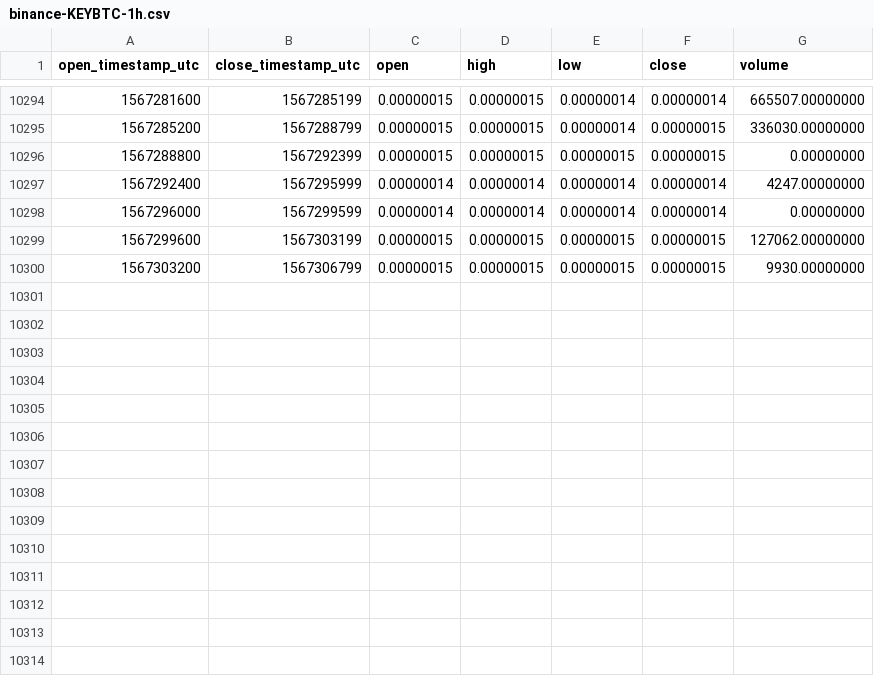
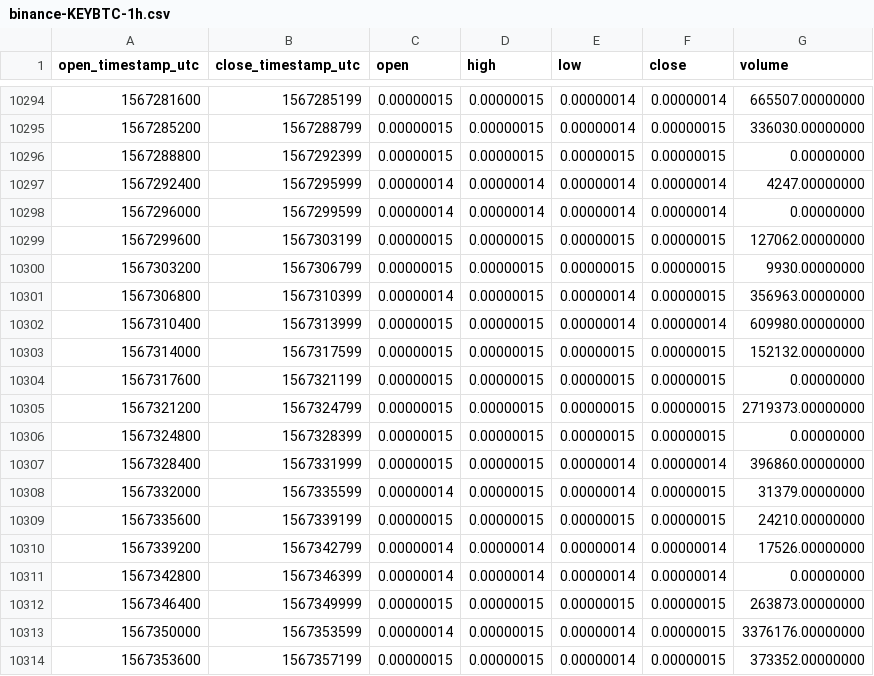
Before and after one commit to cryptobigbro/binance-KEYBTC, a CSV file: binance-KEYBTC-1h.csv, drawn as a sheet; only a part is shown, gaps mark what is left out; the diff names each change by its address in the sheet, - before the commit and + after, or states it on an @@ line.

Commit message:
Update OHLCV data.

```diff
--- a/binance-KEYBTC-1h.csv
+++ b/binance-KEYBTC-1h.csv
+row 10301: 1567306800 | 1567310399 | 0.00000014 | 0.00000015 | 0.00000014 | 0.00000015 | 356963.00000000
+row 10302: 1567310400 | 1567313999 | 0.00000015 | 0.00000015 | 0.00000014 | 0.00000014 | 609980.00000000
+row 10303: 1567314000 | 1567317599 | 0.00000015 | 0.00000015 | 0.00000015 | 0.00000015 | 152132.00000000
+row 10304: 1567317600 | 1567321199 | 0.00000015 | 0.00000015 | 0.00000015 | 0.00000015 | 0.00000000
+row 10305: 1567321200 | 1567324799 | 0.00000015 | 0.00000015 | 0.00000015 | 0.00000015 | 2719373.00000000
+row 10306: 1567324800 | 1567328399 | 0.00000015 | 0.00000015 | 0.00000015 | 0.00000015 | 0.00000000
+row 10307: 1567328400 | 1567331999 | 0.00000015 | 0.00000015 | 0.00000014 | 0.00000014 | 396860.00000000
+row 10308: 1567332000 | 1567335599 | 0.00000014 | 0.00000015 | 0.00000014 | 0.00000015 | 31379.00000000
+row 10309: 1567335600 | 1567339199 | 0.00000015 | 0.00000015 | 0.00000015 | 0.00000015 | 24210.00000000
+row 10310: 1567339200 | 1567342799 | 0.00000014 | 0.00000014 | 0.00000014 | 0.00000014 | 17526.00000000
+row 10311: 1567342800 | 1567346399 | 0.00000014 | 0.00000014 | 0.00000014 | 0.00000014 | 0.00000000
+row 10312: 1567346400 | 1567349999 | 0.00000015 | 0.00000015 | 0.00000015 | 0.00000015 | 263873.00000000
+row 10313: 1567350000 | 1567353599 | 0.00000014 | 0.00000015 | 0.00000014 | 0.00000015 | 3376176.00000000
+row 10314: 1567353600 | 1567357199 | 0.00000015 | 0.00000015 | 0.00000014 | 0.00000015 | 373352.00000000
```
